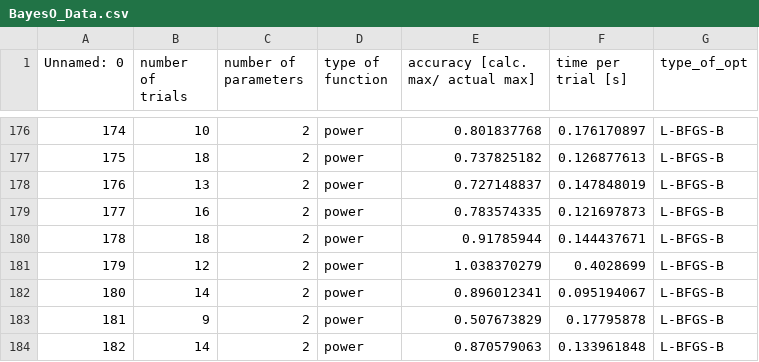
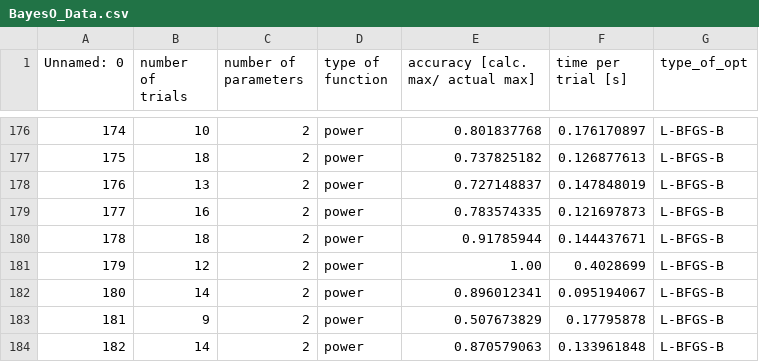
Before and after one commit to Optimistic-Optimizers/Black-Box-Optimization, a CSV file: Black-Box-Optimization/Data/BayesO_Data.csv, drawn as a sheet; only a part is shown, gaps mark what is left out; the diff covers the shown part only.

Commit message:
cleaned data

```diff
--- a/Black-Box-Optimization/Data/BayesO_Data.csv
+++ b/Black-Box-Optimization/Data/BayesO_Data.csv
@@ -180,3 +180,3 @@ Unnamed: 0,number of trials,number of parameters,type of function,accuracy [calc
 178,18,2,power,0.91785944,0.144437671,L-BFGS-B
-179,12,2,power,1.038370279,0.4028699,L-BFGS-B
+179,12,2,power,1.00,0.4028699,L-BFGS-B
 180,14,2,power,0.896012341,0.095194067,L-BFGS-B
```
Also changed, not shown: 18 edited cells elsewhere in this file.
